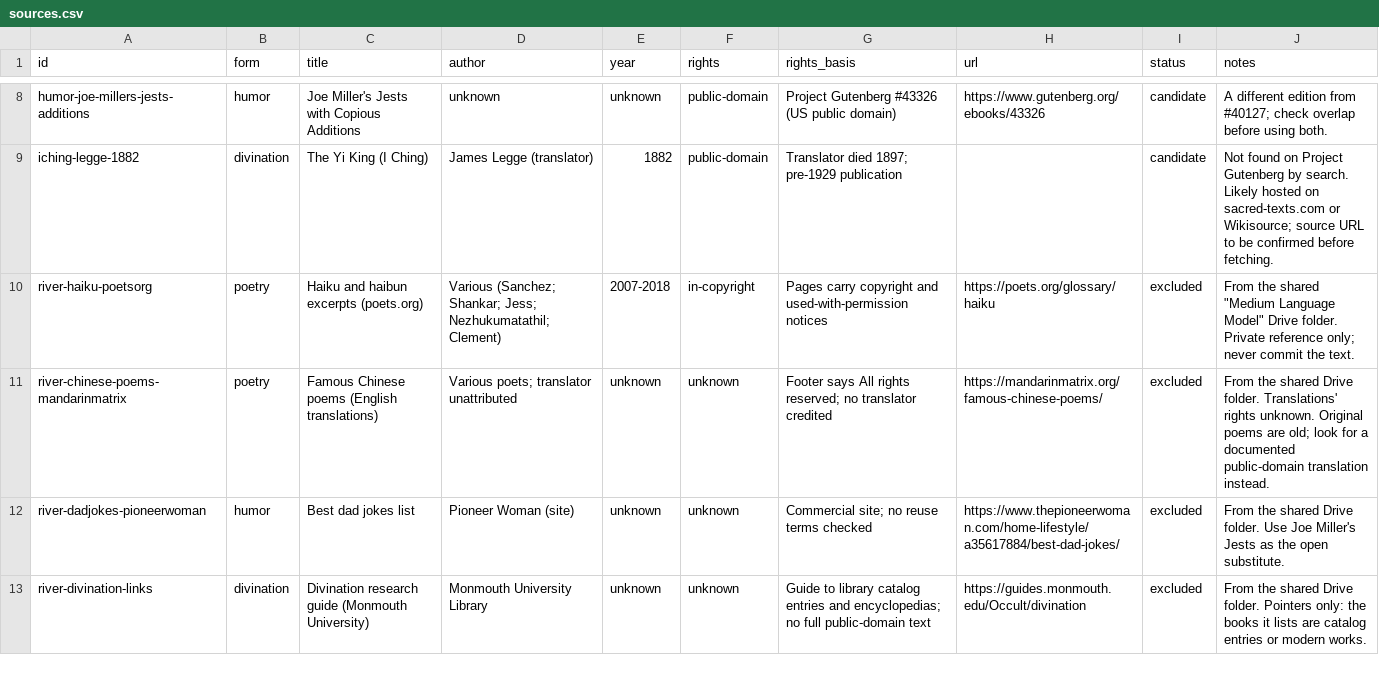
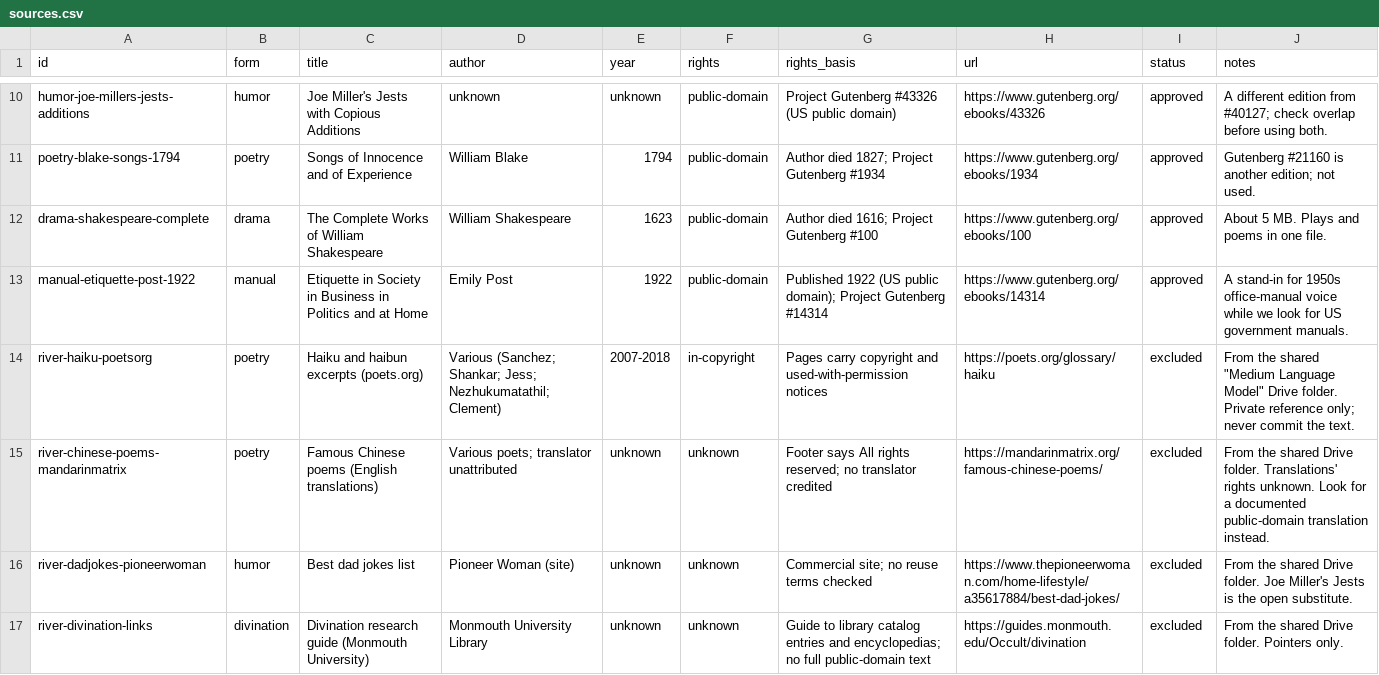
Before and after one commit to wmodes/pom, a CSV file: corpus/sources.csv, drawn as a sheet; only a part is shown, gaps mark what is left out; removed rows and columns are numbered as before the commit, all else as after; the diff covers the shown part only; the diff names each change by its address in the sheet, - before the commit and + after, or states it on an @@ line.

```diff
--- a/corpus/sources.csv
+++ b/corpus/sources.csv
-I10 (status): candidate
+I10 (status): approved
-row 9: iching-legge-1882 | divination | The Yi King (I Ching) | James Legge (translator) | 1882 | public-domain | Translator died 1897; pre-1929 publication |  | candidate | Not found on Project Gutenberg by search. Likely hosted on sacred-texts.com or Wikisource; source URL to be confirmed before fetching.
+row 11: poetry-blake-songs-1794 | poetry | Songs of Innocence and of Experience | William Blake | 1794 | public-domain | Author died 1827; Project Gutenberg #1934 | https://www.gutenberg.org/ebooks/1934 | approved | Gutenberg #21160 is another edition; not used.
+row 12: drama-shakespeare-complete | drama | The Complete Works of William Shakespeare | William Shakespeare | 1623 | public-domain | Author died 1616; Project Gutenberg #100 | https://www.gutenberg.org/ebooks/100 | approved | About 5 MB. Plays and poems in one file.
+row 13: manual-etiquette-post-1922 | manual | Etiquette in Society in Business in Politics and at Home | Emily Post | 1922 | public-domain | Published 1922 (US public domain); Project Gutenberg #14314 | https://www.gutenberg.org/ebooks/14314 | approved | A stand-in for 1950s office-manual voice while we look for US government manuals.
-J15 (notes): …rights unknown. Original poems are old; look for a…
+J15 (notes): …rights unknown. Look for a…
-J16 (notes): …Drive folder. Use Joe Miller's Jests as the open…
+J16 (notes): …Drive folder. Joe Miller's Jests is the open…
-J17 (notes): …folder. Pointers only: the books it lists are catalog entries or modern works.
+J17 (notes): …folder. Pointers only.
```
Also changed, not shown: 2 added rows and 10 edited cells elsewhere in this file, 16 other files.
